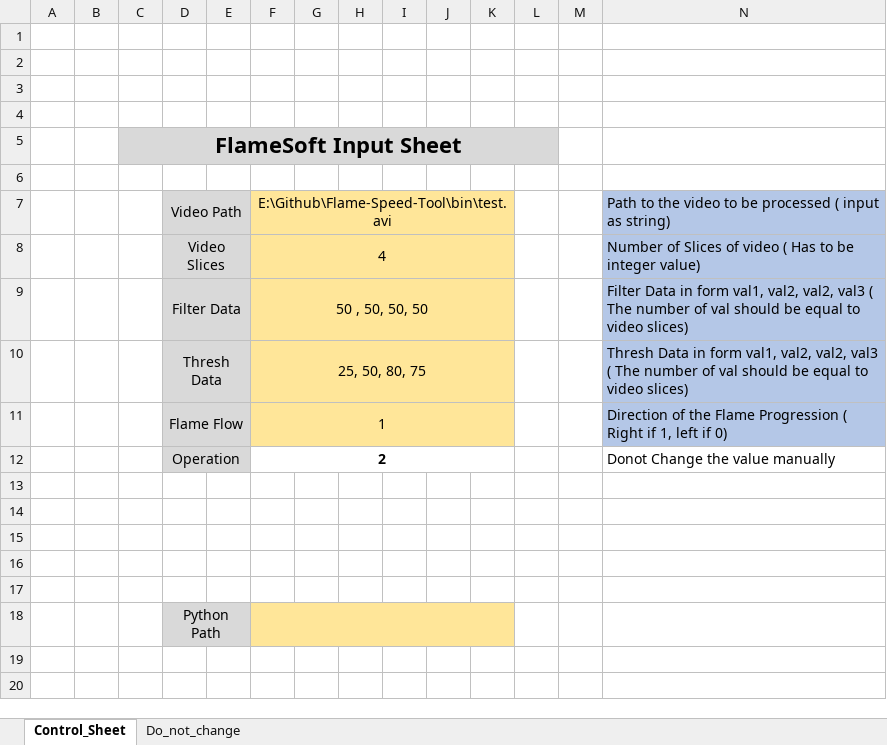
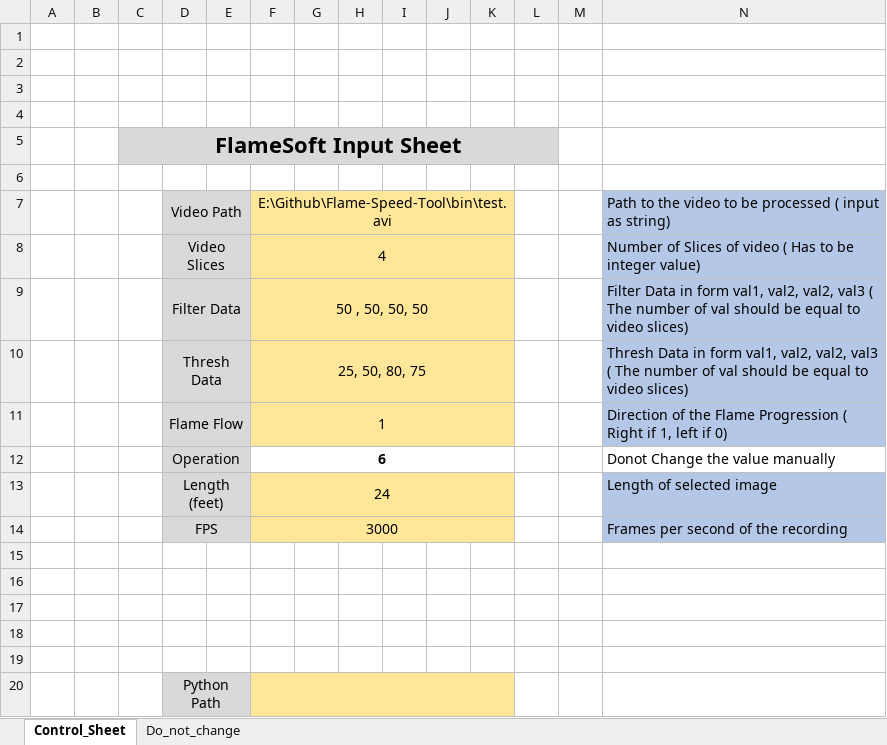
Before and after one commit to mcott123/FlameSoft, an Excel workbook: FlameSoft/FlameSoft.xlsm, sheet Control_Sheet, drawn as a sheet; values as stored, in another font and other column widths than the file's, no borders; charts and pictures not drawn; the diff names each change by its address in the sheet, - before the commit and + after, or states it on an @@ line.

Commit message:
New Features

```diff
--- a/FlameSoft/FlameSoft.xlsm (sheet Control_Sheet)
+++ b/FlameSoft/FlameSoft.xlsm (sheet Control_Sheet)
-F12: 2
+F12: 6
+row 13:  |  |  | Length (feet) |  | 24 |  |  |  |  |  |  |  | Length of selected image
+row 14:  |  |  | FPS |  | 3000 |  |  |  |  |  |  |  | Frames per second of the recording
```
Also changed, not shown: charts or pictures.
